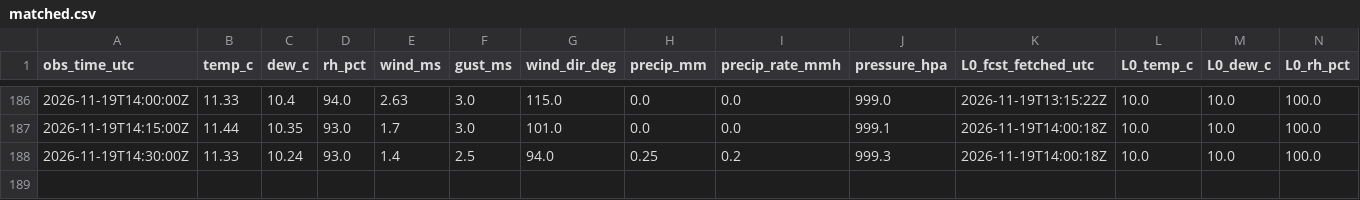
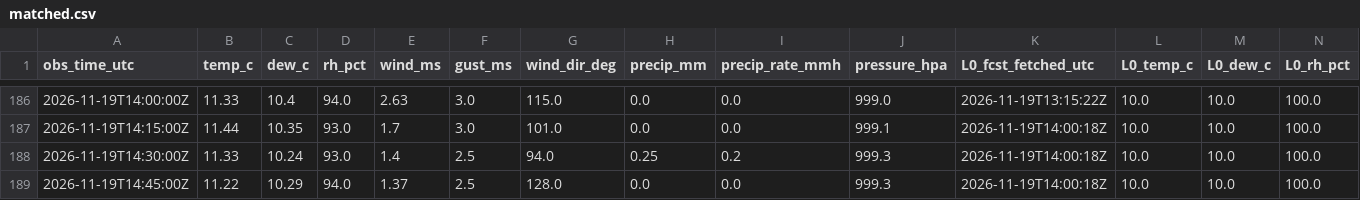
Before and after one commit to cole581/ButtonwillowWeather, a CSV file: data/matched.csv, drawn as a sheet; only a part is shown, gaps mark what is left out; rows hold the shown columns only; the diff names each change by its address in the sheet, - before the commit and + after, or states it on an @@ line.

```diff
--- a/data/matched.csv
+++ b/data/matched.csv
+row 189: 2026-11-19T14:45:00Z | 11.22 | 10.29 | 94.0 | 1.37 | 2.5 | 128.0 | 0.0 | 0.0 | 999.3 | 2026-11-19T14:00:18Z | 10.0 | 10.0 | 100.0
```
Also changed, not shown: data/forecast_errors.csv, data/observations.csv, 3 other files.
